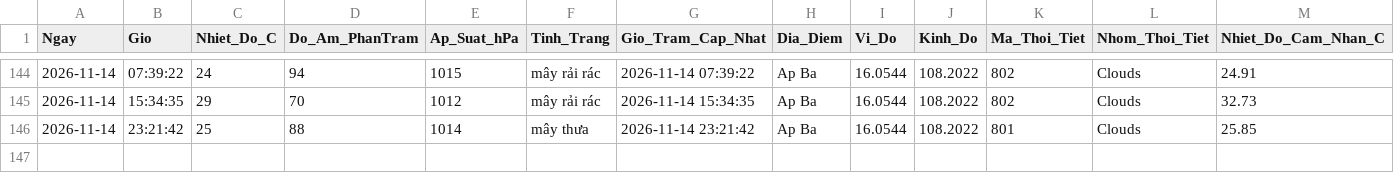
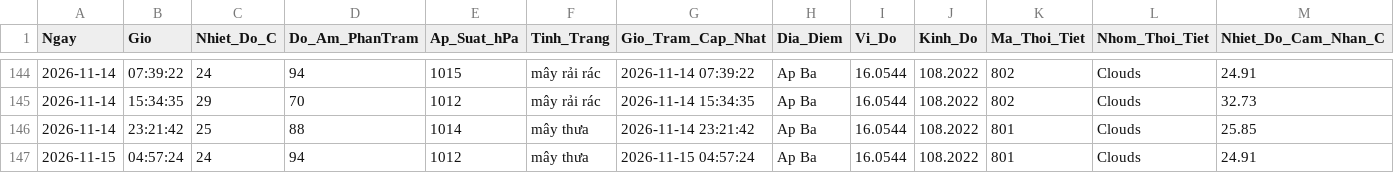
Before and after one commit to Ba-Phu06/ThoiTiet, a CSV file: Database_ThoiTiet.csv, drawn as a sheet; only a part is shown, gaps mark what is left out; rows hold the shown columns only; the diff names each change by its address in the sheet, - before the commit and + after, or states it on an @@ line.

```diff
--- a/Database_ThoiTiet.csv
+++ b/Database_ThoiTiet.csv
+row 147: 2026-11-15 | 04:57:24 | 24 | 94 | 1012 | mây thưa | 2026-11-15 04:57:24 | Ap Ba | 16.0544 | 108.2022 | 801 | Clouds | 24.91
```
